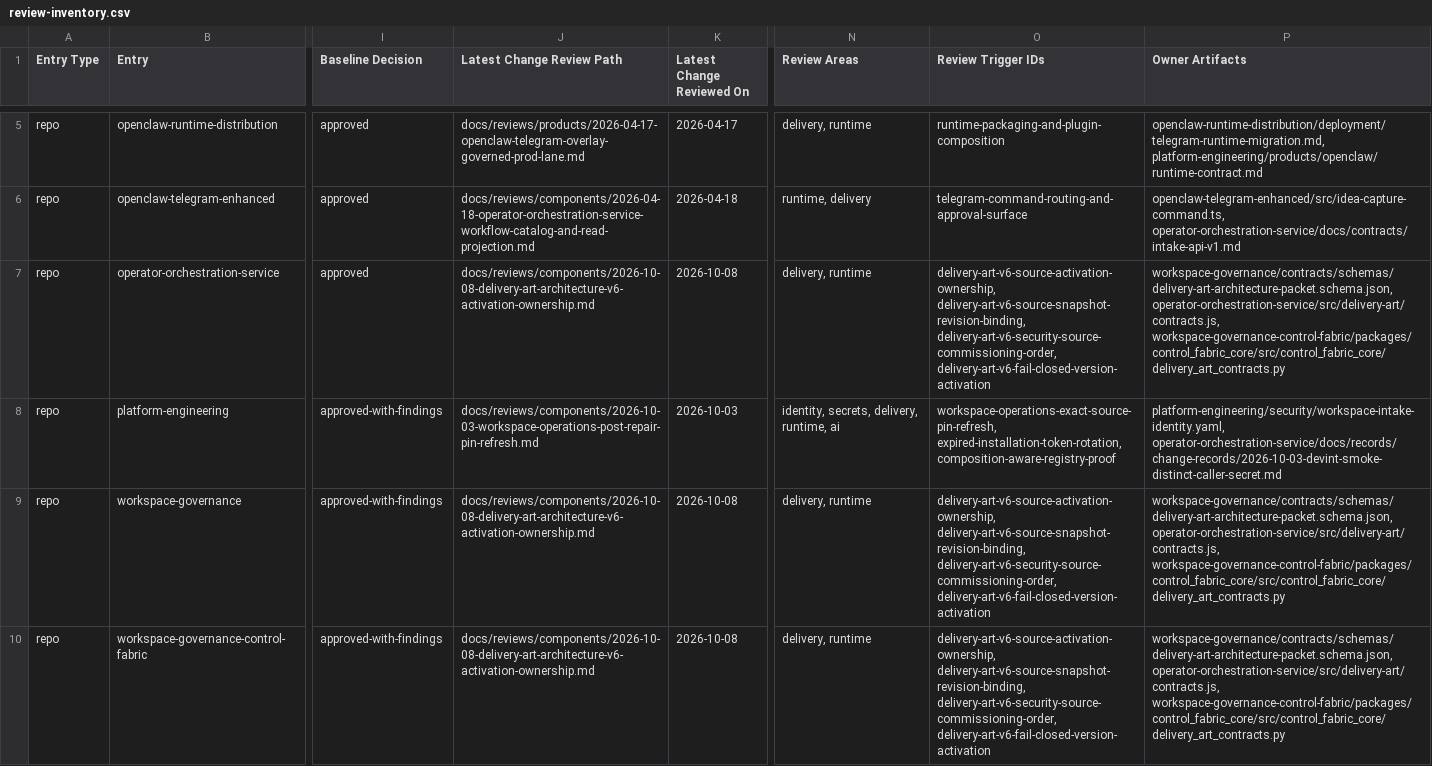
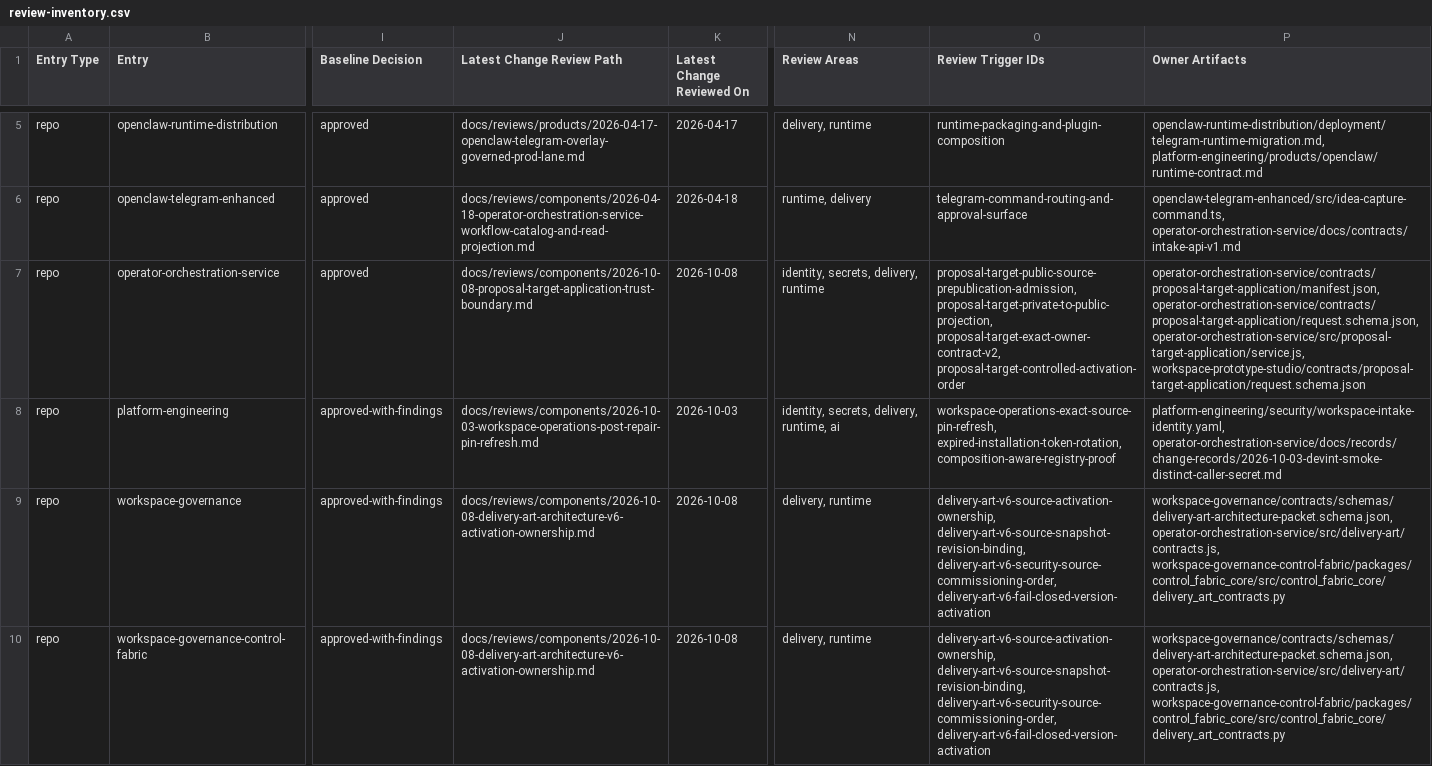
Before and after one commit to mfshaf7/security-architecture, a CSV file: registers/csv/review-inventory.csv, drawn as a sheet; only a part is shown, gaps mark what is left out; the diff covers the shown part only; the diff names each change by its address in the sheet, - before the commit and + after, or states it on an @@ line.

```diff
--- a/registers/csv/review-inventory.csv
+++ b/registers/csv/review-inventory.csv
-J7 (Latest Change Review Path): docs/reviews/components/2026-10-08-delivery-art-architecture-v6-activation-ownership.md
+J7 (Latest Change Review Path): docs/reviews/components/2026-10-08-proposal-target-application-trust-boundary.md
-N7 (Review Areas): delivery, runtime
+N7 (Review Areas): identity, secrets, delivery, runtime
-O7 (Review Trigger IDs): delivery-art-v6-source-activation-ownership, delivery-art-v6-source-snapshot-revision-binding, delivery-art-v6-security-source-commissioning-order, delivery-art-v6-fail-closed-version-activation
+O7 (Review Trigger IDs): proposal-target-public-source-prepublication-admission, proposal-target-private-to-public-projection, proposal-target-exact-owner-contract-v2, proposal-target-controlled-activation-order
-P7 (Owner Artifacts): workspace-governance/contracts/schemas/delivery-art-architecture-packet.schema.json, operator-orchestration-service/src/delivery-art/contracts.js, workspace-governance-control-fabric/packages/control_fabric_core/src/control_fabric_core/delivery_art_contracts.py
+P7 (Owner Artifacts): operator-orchestration-service/contracts/proposal-target-application/manifest.json, operator-orchestration-service/contracts/proposal-target-application/request.schema.json, operator-orchestration-service/src/proposal-target-application/service.js, workspace-prototype-studio/contracts/proposal-target-application/request.schema.json
```
Also changed, not shown: 10 edited cells elsewhere in this file, 2 other files.
